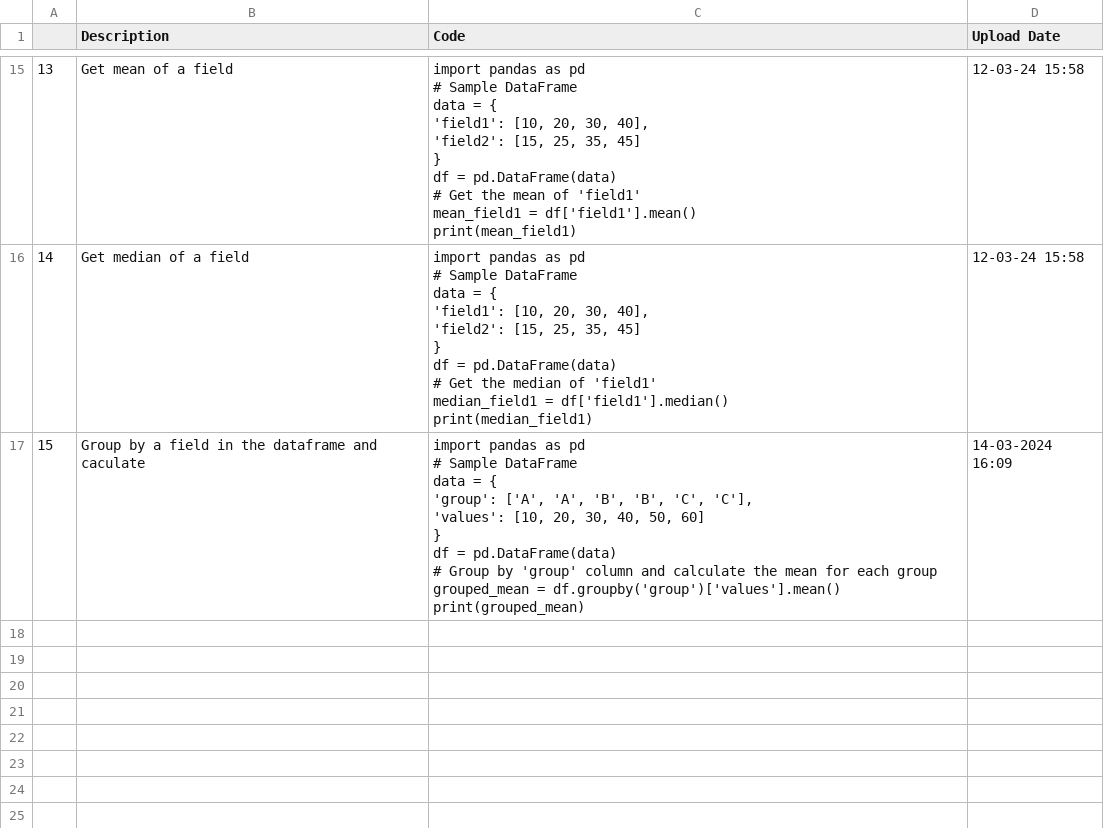
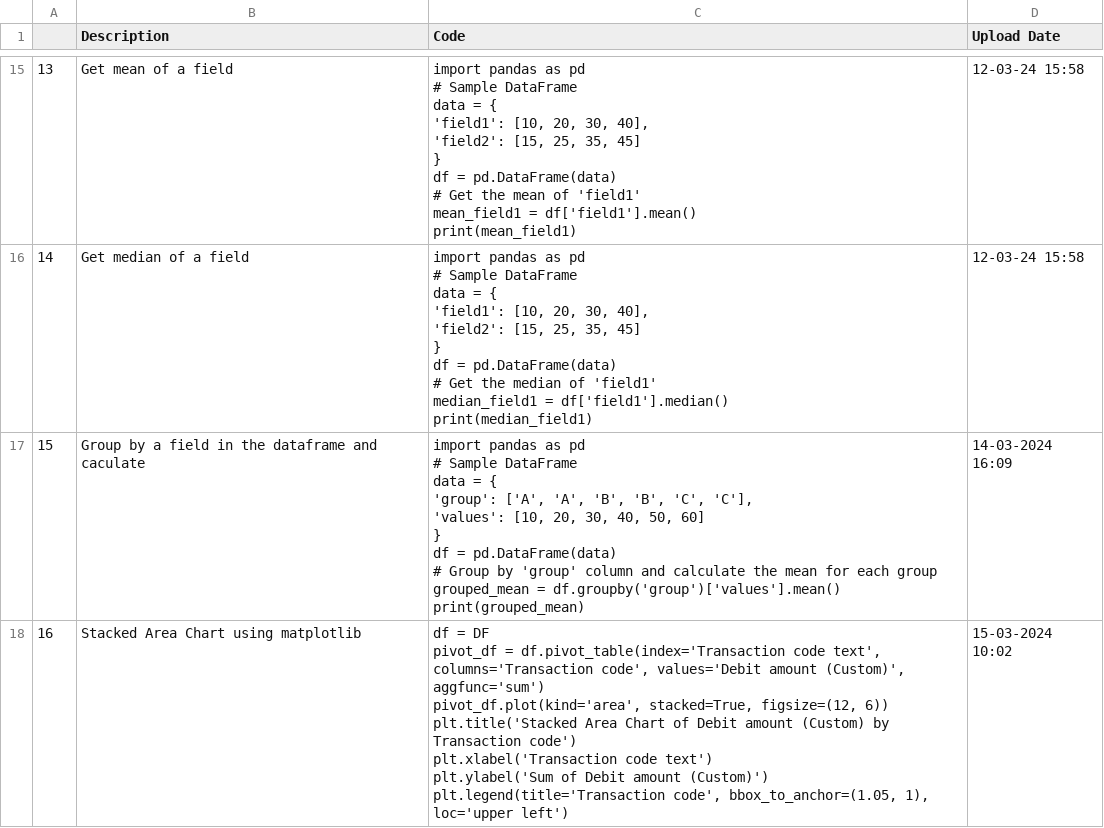
Before and after one commit to trannam710/codeShareRepo, a CSV file: data/storeCode.csv, drawn as a sheet; only a part is shown, gaps mark what is left out.

Commit message:
update

```diff
--- a/data/storeCode.csv
+++ b/data/storeCode.csv
@@ -255 +255,9 @@ grouped_mean = df.groupby('group')['values'].mean()
 print(grouped_mean)",14-03-2024 16:09
+16,Stacked Area Chart using matplotlib,"df = DF
+pivot_df = df.pivot_table(index='Transaction code text', columns='Transaction code', values='Debit amount (Custom)', aggfunc='sum')
+pivot_df.plot(kind='area', stacked=True, figsize=(12, 6))
+plt.title('Stacked Area Chart of Debit amount (Custom) by Transaction code')
+plt.xlabel('Transaction code text')
+plt.ylabel('Sum of Debit amount (Custom)')
+plt.legend(title='Transaction code', bbox_to_anchor=(1.05, 1), loc='upper left')
+",15-03-2024 10:02
```
